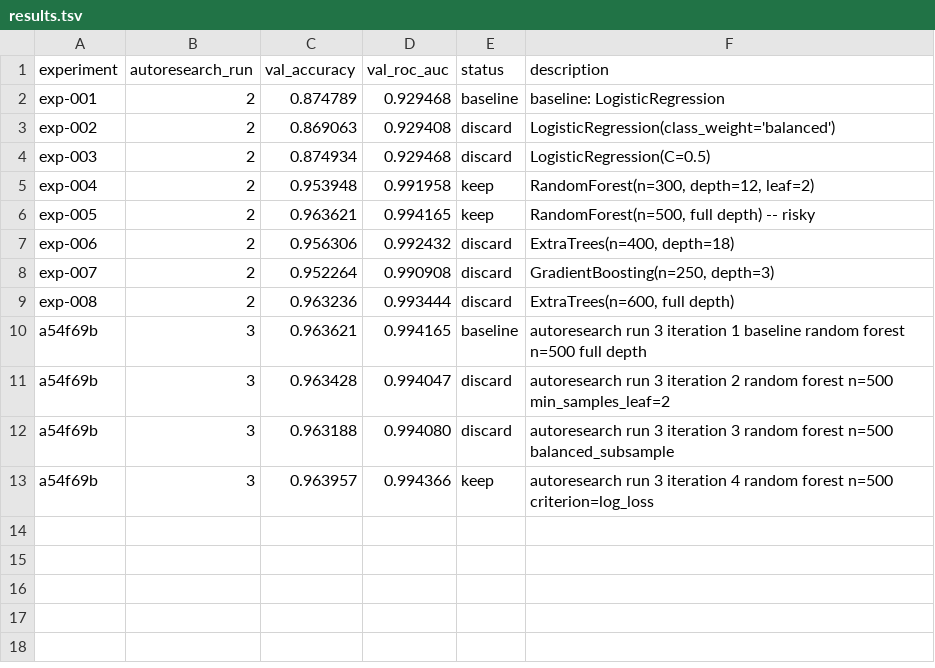
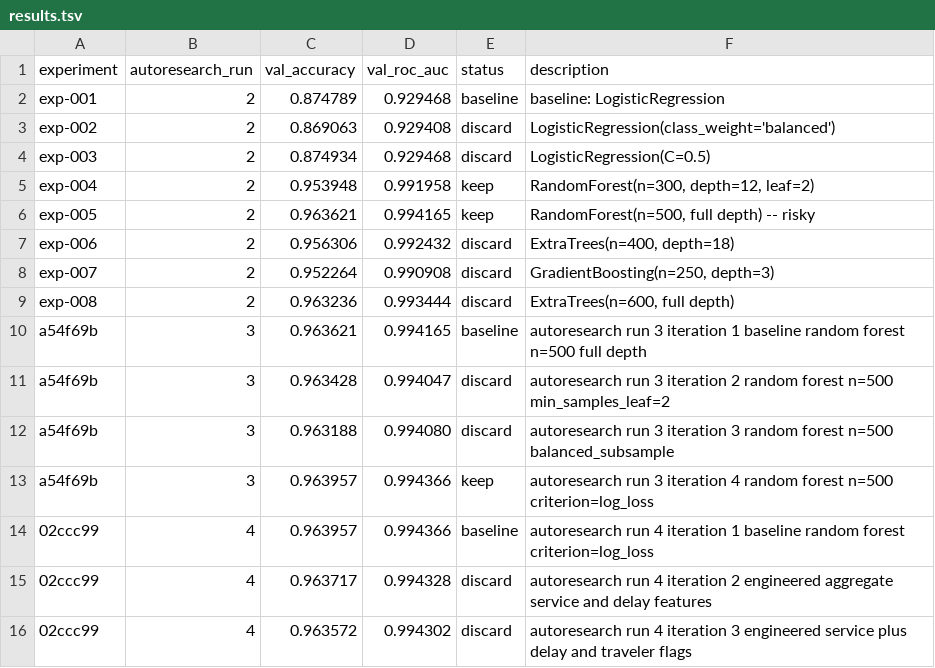
Before and after one commit to jonahrosenberg/stat-390-project, a TSV file: results.tsv, drawn as a sheet; the diff names each change by its address in the sheet, - before the commit and + after, or states it on an @@ line.

Commit message:
autoresearch run 4. No dice

```diff
--- a/results.tsv
+++ b/results.tsv
+row 14: 02ccc99 | 4 | 0.963957 | 0.994366 | baseline | autoresearch run 4 iteration 1 baseline random forest criterion=log_loss
+row 15: 02ccc99 | 4 | 0.963717 | 0.994328 | discard | autoresearch run 4 iteration 2 engineered aggregate service and delay features
+row 16: 02ccc99 | 4 | 0.963572 | 0.994302 | discard | autoresearch run 4 iteration 3 engineered service plus delay and traveler flags
```
Also changed, not shown: 2 other files.
